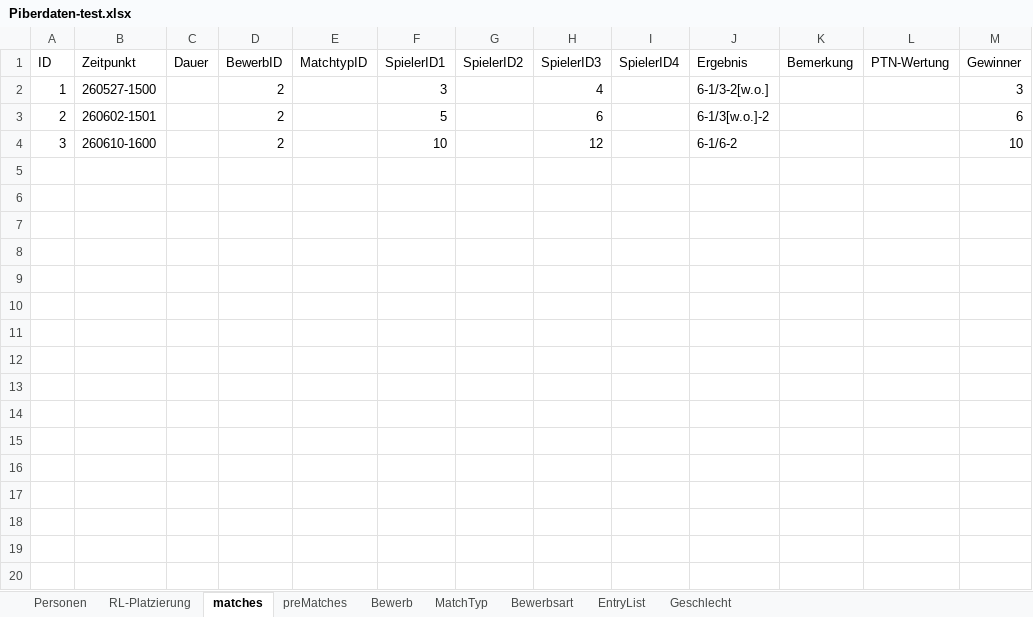
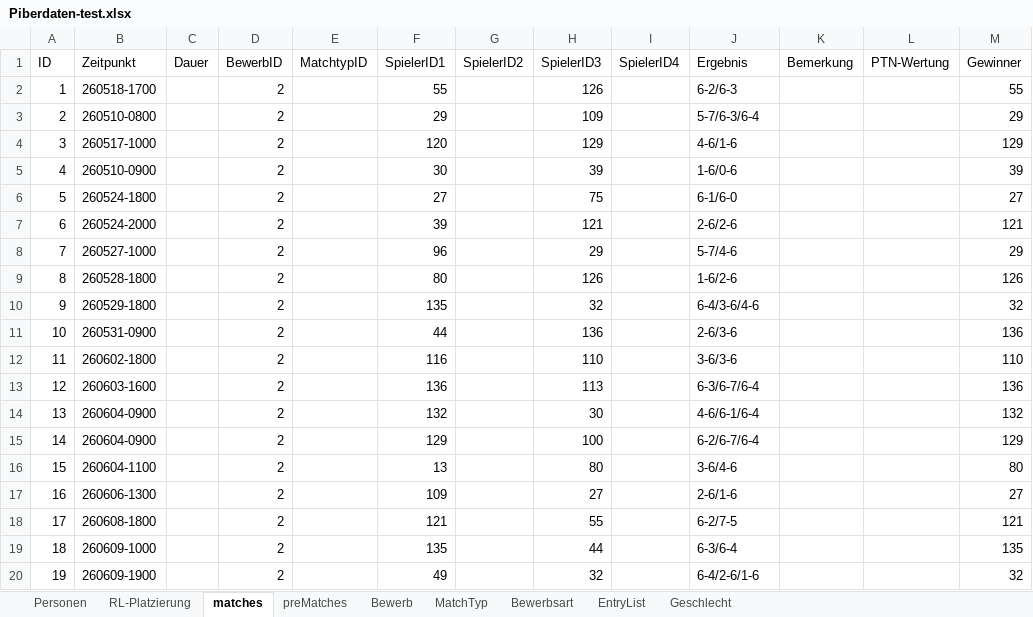
Before and after one commit to AnyAnonym/ePiber, an Excel workbook: additional Files/Piberdaten-test.xlsx, sheet matches, drawn as a sheet; only a part is shown; values as stored, in another font and other column widths than the file's, no borders; the diff covers the shown part only; the diff names each change by its address in the sheet, - before the commit and + after, or states it on an @@ line.

```diff
--- a/additional Files/Piberdaten-test.xlsx (sheet matches)
+++ b/additional Files/Piberdaten-test.xlsx (sheet matches)
-B2 (Zeitpunkt): 260527-1500
+B2 (Zeitpunkt): 260518-1700
-F2 (SpielerID1): 3
+F2 (SpielerID1): 55
-H2 (SpielerID3): 4
+H2 (SpielerID3): 126
-J2 (Ergebnis): 6-1/3-2[w.o.]
+J2 (Ergebnis): 6-2/6-3
-M2 (Gewinner): 3
+M2 (Gewinner): 55
-B3 (Zeitpunkt): 260602-1501
+B3 (Zeitpunkt): 260510-0800
-F3 (SpielerID1): 5
+F3 (SpielerID1): 29
-H3 (SpielerID3): 6
+H3 (SpielerID3): 109
-J3 (Ergebnis): 6-1/3[w.o.]-2
+J3 (Ergebnis): 5-7/6-3/6-4
-M3 (Gewinner): 6
+M3 (Gewinner): 29
-B4 (Zeitpunkt): 260610-1600
+B4 (Zeitpunkt): 260517-1000
-F4 (SpielerID1): 10
+F4 (SpielerID1): 120
-H4 (SpielerID3): 12
+H4 (SpielerID3): 129
-J4 (Ergebnis): 6-1/6-2
+J4 (Ergebnis): 4-6/1-6
-M4 (Gewinner): 10
+M4 (Gewinner): 129
+row 5: 4 | 260510-0900 |  | 2 |  | 30 |  | 39 |  | 1-6/0-6 |  |  | 39
+row 6: 5 | 260524-1800 |  | 2 |  | 27 |  | 75 |  | 6-1/6-0 |  |  | 27
+row 7: 6 | 260524-2000 |  | 2 |  | 39 |  | 121 |  | 2-6/2-6 |  |  | 121
+row 8: 7 | 260527-1000 |  | 2 |  | 96 |  | 29 |  | 5-7/4-6 |  |  | 29
+row 9: 8 | 260528-1800 |  | 2 |  | 80 |  | 126 |  | 1-6/2-6 |  |  | 126
+row 10: 9 | 260529-1800 |  | 2 |  | 135 |  | 32 |  | 6-4/3-6/4-6 |  |  | 32
+row 11: 10 | 260531-0900 |  | 2 |  | 44 |  | 136 |  | 2-6/3-6 |  |  | 136
+row 12: 11 | 260602-1800 |  | 2 |  | 116 |  | 110 |  | 3-6/3-6 |  |  | 110
+row 13: 12 | 260603-1600 |  | 2 |  | 136 |  | 113 |  | 6-3/6-7/6-4 |  |  | 136
+row 14: 13 | 260604-0900 |  | 2 |  | 132 |  | 30 |  | 4-6/6-1/6-4 |  |  | 132
+row 15: 14 | 260604-0900 |  | 2 |  | 129 |  | 100 |  | 6-2/6-7/6-4 |  |  | 129
+row 16: 15 | 260604-1100 |  | 2 |  | 13 |  | 80 |  | 3-6/4-6 |  |  | 80
+row 17: 16 | 260606-1300 |  | 2 |  | 109 |  | 27 |  | 2-6/1-6 |  |  | 27
+row 18: 17 | 260608-1800 |  | 2 |  | 121 |  | 55 |  | 6-2/7-5 |  |  | 121
+row 19: 18 | 260609-1000 |  | 2 |  | 135 |  | 44 |  | 6-3/6-4 |  |  | 135
+row 20: 19 | 260609-1900 |  | 2 |  | 49 |  | 32 |  | 6-4/2-6/1-6 |  |  | 32
```
Also changed, not shown: 7 added rows elsewhere in this sheet, sheet Personen, sheet EntryList, sheet preMatches, sheet RL-Platzierung, sheet Bewerb, sheet Bewerbsart, 3 other files.
